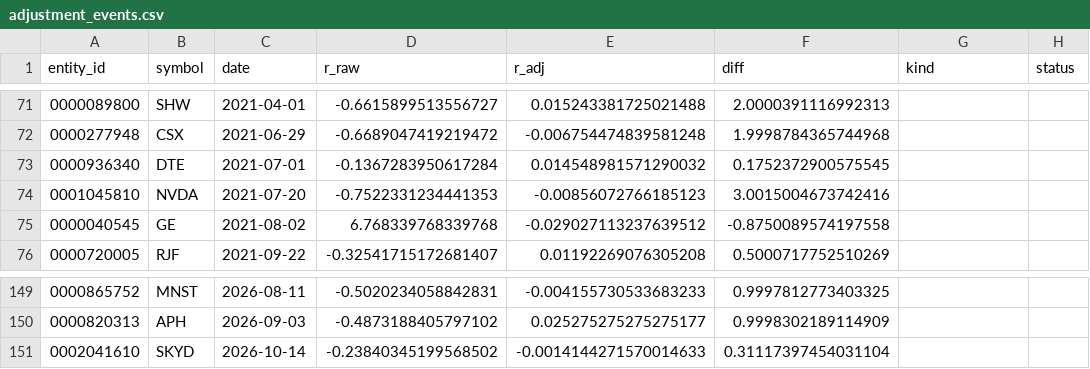
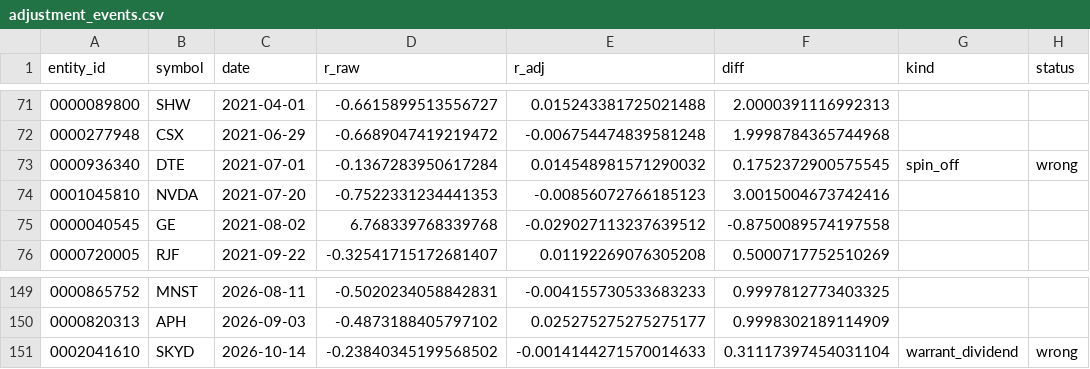
Before and after one commit to syedhamza2135/chrono-trader, a CSV file: research/audit/adjustment_events.csv, drawn as a sheet; only a part is shown, gaps mark what is left out; the diff covers the shown part only.

```diff
--- a/research/audit/adjustment_events.csv
+++ b/research/audit/adjustment_events.csv
@@ -72,3 +72,3 @@ entity_id,symbol,date,r_raw,r_adj,diff,kind,status
 0000277948,CSX,2021-06-29,-0.6689047419219472,-0.006754474839581248,1.9998784365744968,,
-0000936340,DTE,2021-07-01,-0.1367283950617284,0.014548981571290032,0.1752372900575545,,
+0000936340,DTE,2021-07-01,-0.1367283950617284,0.014548981571290032,0.1752372900575545,spin_off,wrong
 0001045810,NVDA,2021-07-20,-0.7522331234441353,-0.00856072766185123,3.0015004673742416,,
@@ -150,2 +150,2 @@ entity_id,symbol,date,r_raw,r_adj,diff,kind,status
 0000820313,APH,2026-09-03,-0.4873188405797102,0.025275275275275177,0.9998302189114909,,
-0002041610,SKYD,2026-10-14,-0.23840345199568502,-0.0014144271570014633,0.31117397454031104,,
+0002041610,SKYD,2026-10-14,-0.23840345199568502,-0.0014144271570014633,0.31117397454031104,warrant_dividend,wrong
```
Also changed, not shown: 32 edited cells elsewhere in this file, research/audit/large_moves.csv, 4 other files.
